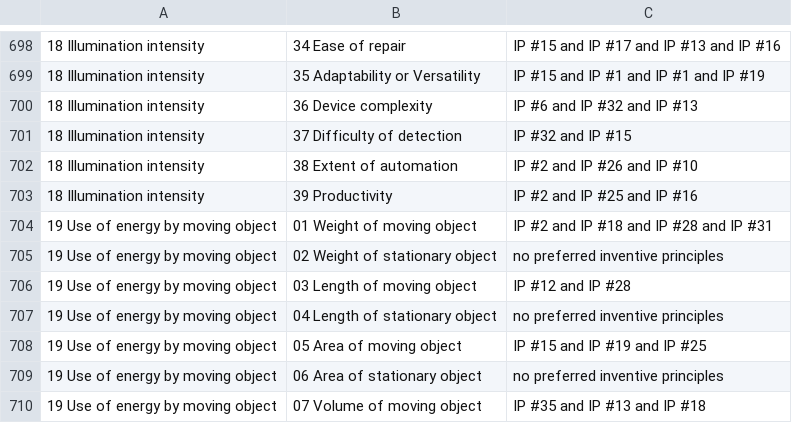
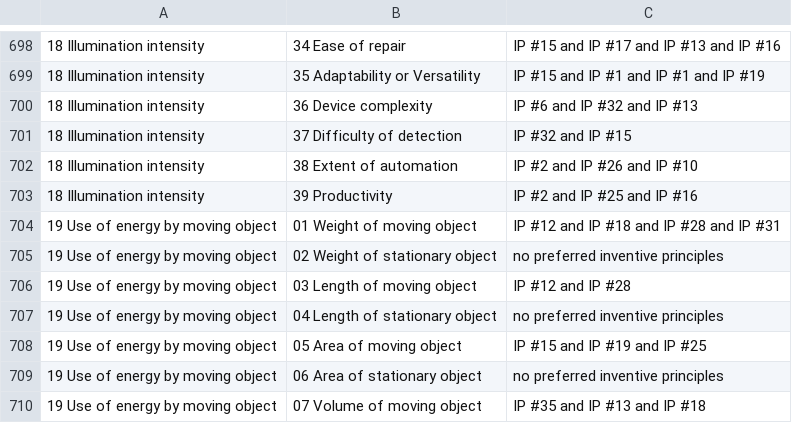
Before and after one commit to truinorva/triz-skills, a CSV file: technical-triz/contradiction-solver/references/Altshuller_Contradiction_Matrix_AI.csv, drawn as a sheet; only a part is shown, gaps mark what is left out; the diff names each change by its address in the sheet, - before the commit and + after, or states it on an @@ line.

```diff
--- a/technical-triz/contradiction-solver/references/Altshuller_Contradiction_Matrix_AI.csv
+++ b/technical-triz/contradiction-solver/references/Altshuller_Contradiction_Matrix_AI.csv
-C704: IP #2 and IP #18 and IP #28 and IP #31
+C704: IP #12 and IP #18 and IP #28 and IP #31
```
